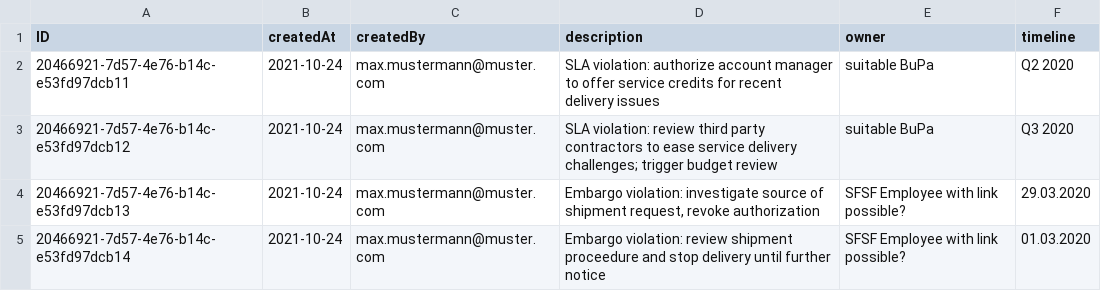
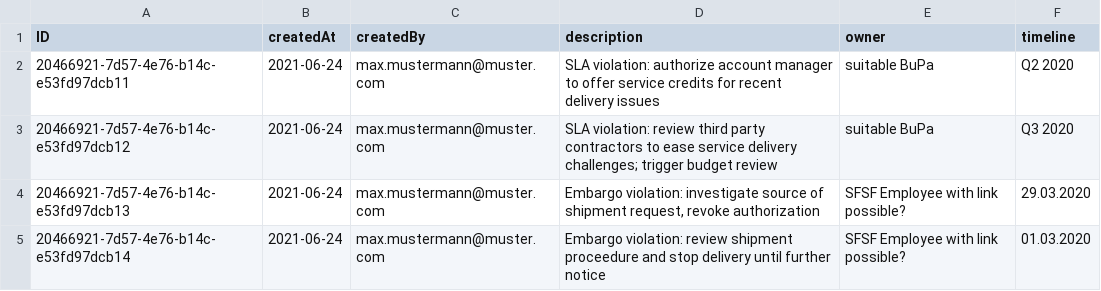
Before and after one commit to qmacro/cloud-cap-risk-management, a CSV file: templates/cap/create-service/db/data/sap.ui.riskmanagement-Mitigations.csv, drawn as a sheet.

Commit message:
Update sap.ui.riskmanagement-Mitigations.csv

```diff
--- a/templates/cap/create-service/db/data/sap.ui.riskmanagement-Mitigations.csv
+++ b/templates/cap/create-service/db/data/sap.ui.riskmanagement-Mitigations.csv
@@ -1,5 +1,5 @@
 ID;createdAt;createdBy;description;owner;timeline
-20466921-7d57-4e76-b14c-e53fd97dcb11;2021-10-24;max.mustermann@muster.com;SLA violation: authorize account manager to offer service credits for recent delivery issues;suitable BuPa;Q2 2020
-20466921-7d57-4e76-b14c-e53fd97dcb12;2021-10-24;max.mustermann@muster.com;"SLA violation: review third party contractors to ease service delivery challenges; trigger budget review";suitable BuPa;Q3 2020
-20466921-7d57-4e76-b14c-e53fd97dcb13;2021-10-24;max.mustermann@muster.com;Embargo violation: investigate source of shipment request, revoke authorization;SFSF Employee with link possible?;29.03.2020
-20466921-7d57-4e76-b14c-e53fd97dcb14;2021-10-24;max.mustermann@muster.com;Embargo violation: review shipment proceedure and stop delivery until further notice;SFSF Employee with link possible?;01.03.2020
+20466921-7d57-4e76-b14c-e53fd97dcb11;2021-06-24;max.mustermann@muster.com;SLA violation: authorize account manager to offer service credits for recent delivery issues;suitable BuPa;Q2 2020
+20466921-7d57-4e76-b14c-e53fd97dcb12;2021-06-24;max.mustermann@muster.com;"SLA violation: review third party contractors to ease service delivery challenges; trigger budget review";suitable BuPa;Q3 2020
+20466921-7d57-4e76-b14c-e53fd97dcb13;2021-06-24;max.mustermann@muster.com;Embargo violation: investigate source of shipment request, revoke authorization;SFSF Employee with link possible?;29.03.2020
+20466921-7d57-4e76-b14c-e53fd97dcb14;2021-06-24;max.mustermann@muster.com;Embargo violation: review shipment proceedure and stop delivery until further notice;SFSF Employee with link possible?;01.03.2020
```
